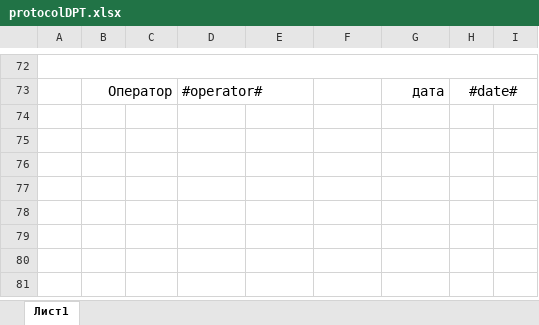
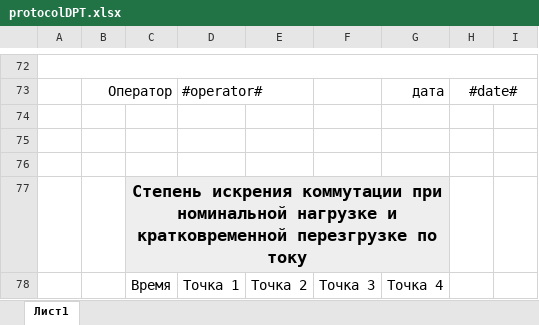
Before and after one commit to meepo161/kspem_mongolia, an Excel workbook: src/main/resources/ru/avem/kspem/app/protocolDPT.xlsx, sheet Лист1, drawn as a sheet; only a part is shown, gaps mark what is left out; values as stored, in another font and other column widths than the file's, no borders; the diff names each change by its address in the sheet, - before the commit and + after, or states it on an @@ line.

```diff
--- a/src/main/resources/ru/avem/kspem/app/protocolDPT.xlsx (sheet Лист1)
+++ b/src/main/resources/ru/avem/kspem/app/protocolDPT.xlsx (sheet Лист1)
+row 74: (empty)
+row 75: (empty)
+row 76: (empty)
+row 77:  |  | Степень искрения коммутации при номинальной нагрузке и кратковременной перезгрузке по току
+row 78:  |  | Время | Точка 1 | Точка 2 | Точка 3 | Точка 4
```
Also changed, not shown: 31 other files.
